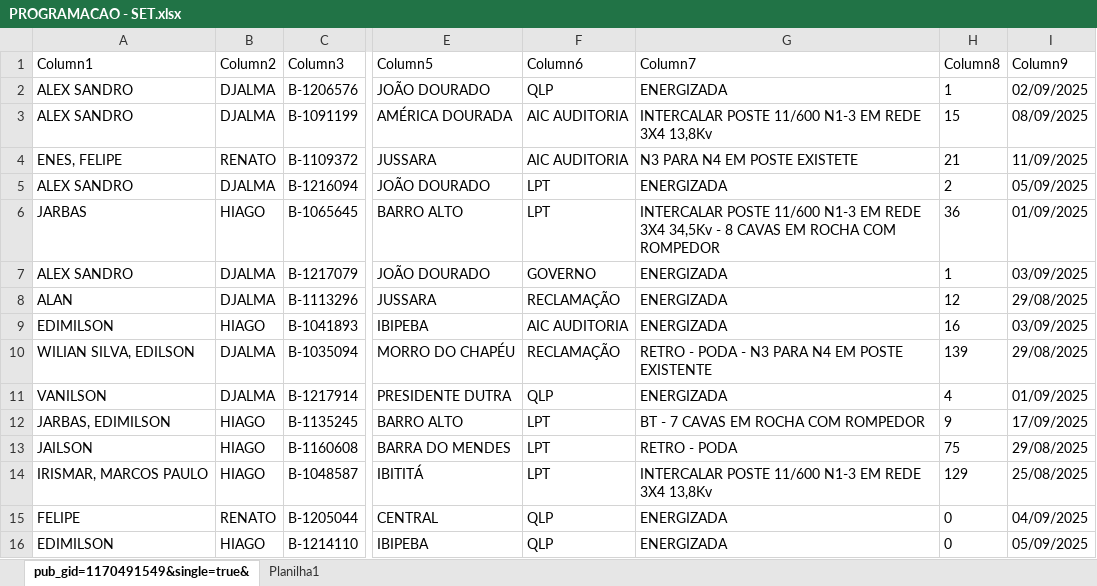
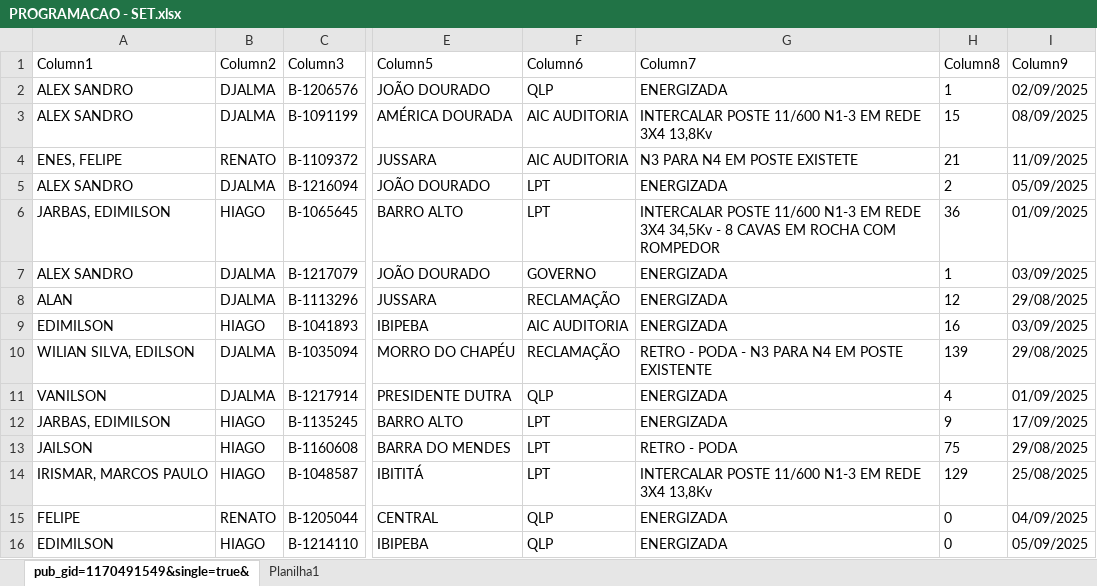
Before and after one commit to joaovctdev/ProgramacaoNortetech, an Excel workbook: PROGRAMACAO - SET.xlsx, sheet pub_gid=1170491549&single=true&, drawn as a sheet; only a part is shown, gaps mark what is left out; values as stored, in another font and other column widths than the file's, no borders; table styles not drawn; the diff names each change by its address in the sheet, - before the commit and + after, or states it on an @@ line.

```diff
--- a/PROGRAMACAO - SET.xlsx (sheet pub_gid=1170491549&single=true&)
+++ b/PROGRAMACAO - SET.xlsx (sheet pub_gid=1170491549&single=true&)
-A6 (Column1): JARBAS
+A6 (Column1): JARBAS, EDIMILSON
-G12 (Column7): BT - 7 CAVAS EM ROCHA COM ROMPEDOR
+G12 (Column7): ENERGIZADA
```
Also changed, not shown: 1 other file.
